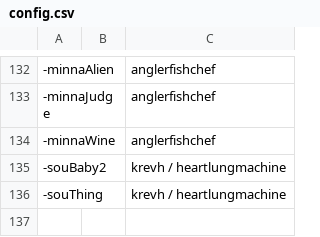
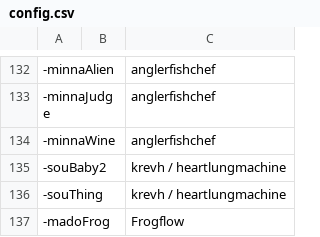
Before and after one commit to AcrylonitrileButadieneStyrene/yno-commumoji, a CSV file: config.csv, drawn as a sheet; only a part is shown, gaps mark what is left out.

```diff
--- a/config.csv
+++ b/config.csv
@@ -136 +136,2 @@
 -souThing,,krevh / heartlungmachine
+-madoFrog,,Frogflow
```
Also changed, not shown: 1 other file.
